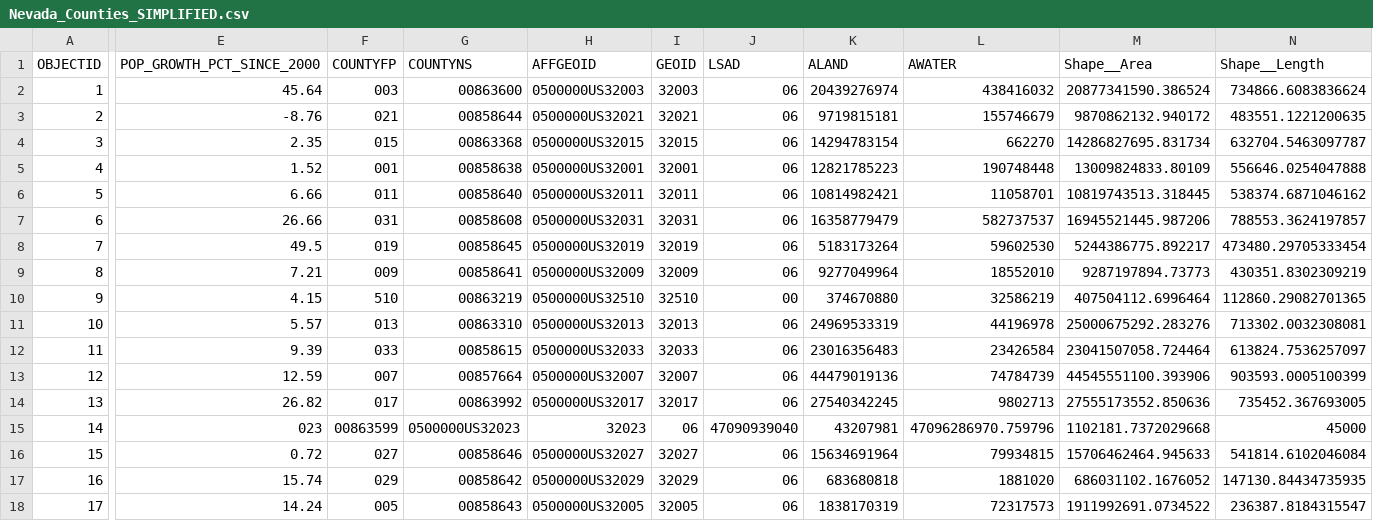
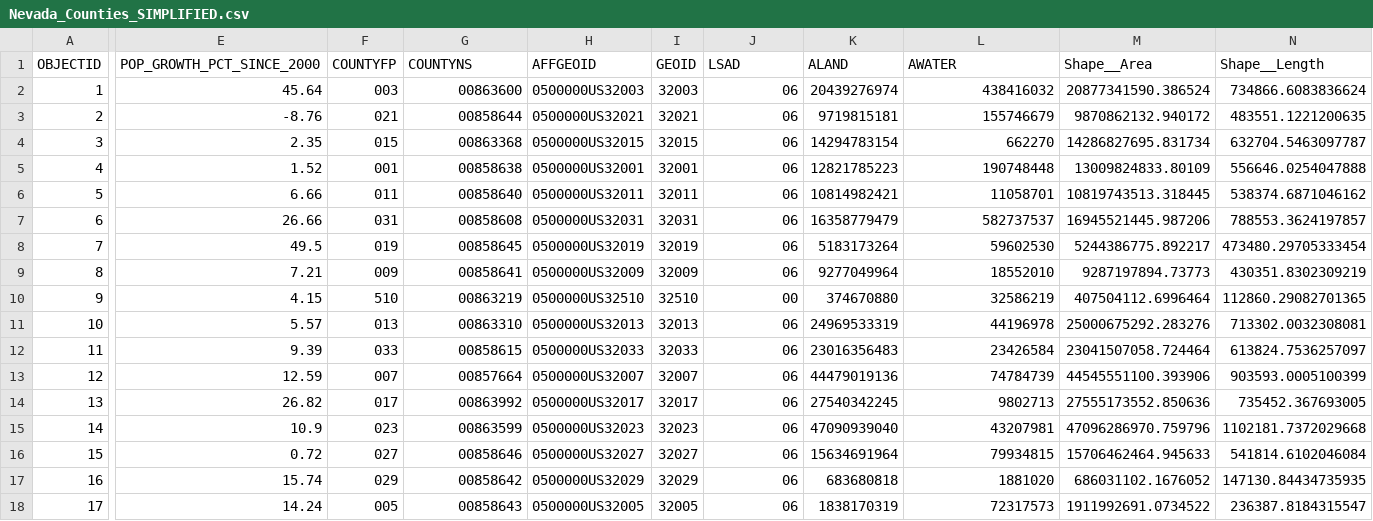
Before and after one commit to addisonia/unit-3, a CSV file: data/Nevada_Counties_SIMPLIFIED.csv, drawn as a sheet; only a part is shown, gaps mark what is left out; the diff covers the shown part only; the diff names each change by its address in the sheet, - before the commit and + after, or states it on an @@ line.

Commit message:
fixed chart colors and data issue

```diff
--- a/data/Nevada_Counties_SIMPLIFIED.csv
+++ b/data/Nevada_Counties_SIMPLIFIED.csv
-E15 (POP_GROWTH_PCT_SINCE_2000): 023
+E15 (POP_GROWTH_PCT_SINCE_2000): 10.9
-F15 (COUNTYFP): 00863599
+F15 (COUNTYFP): 023
-G15 (COUNTYNS): 0500000US32023
+G15 (COUNTYNS): 00863599
-H15 (AFFGEOID): 32023
+H15 (AFFGEOID): 0500000US32023
-I15 (GEOID): 06
+I15 (GEOID): 32023
-J15 (LSAD): 47090939040
+J15 (LSAD): 06
-K15 (ALAND): 43207981
+K15 (ALAND): 47090939040
-L15 (AWATER): 47096286970.759796
+L15 (AWATER): 43207981
-M15 (Shape__Area): 1102181.7372029668
+M15 (Shape__Area): 47096286970.759796
-N15 (Shape__Length): 45000
+N15 (Shape__Length): 1102181.7372029668
```
Also changed, not shown: 4 edited cells elsewhere in this file, 1 other file.
